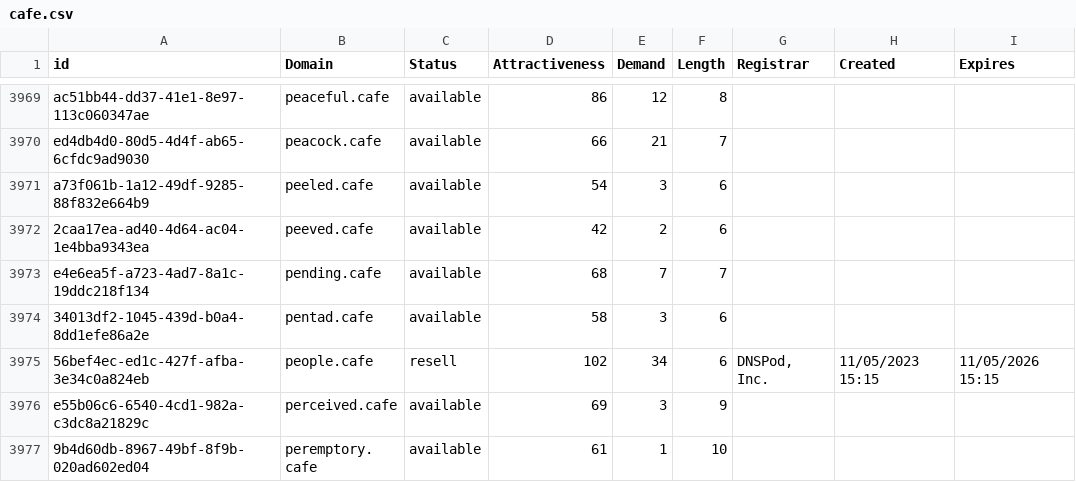
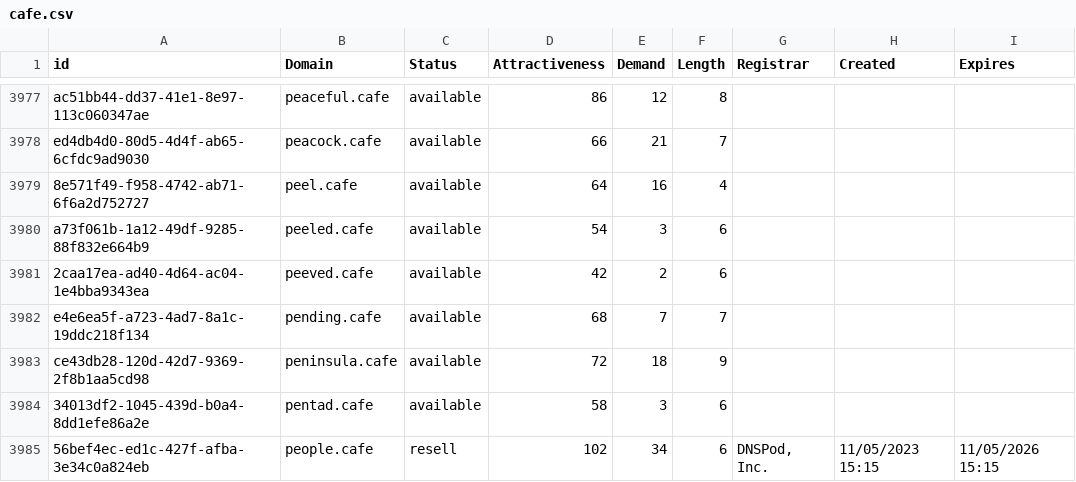
Before and after one commit to UniqueDomains/cafe-oneword-domains, a CSV file: cafe.csv, drawn as a sheet; only a part is shown, gaps mark what is left out; the shorter side is filled out with more unchanged rows; the diff covers the shown part only; the diff names each change by its address in the sheet, - before the commit and + after, or states it on an @@ line.

Commit message:
Domains update

```diff
--- a/cafe.csv
+++ b/cafe.csv
+row 3979: 8e571f49-f958-4742-ab71-6f6a2d752727 | peel.cafe | available | 64 | 16 | 4
+row 3983: ce43db28-120d-42d7-9369-2f8b1aa5cd98 | peninsula.cafe | available | 72 | 18 | 9
```
Also changed, not shown: 28 added rows elsewhere in this file, 2 other files.
